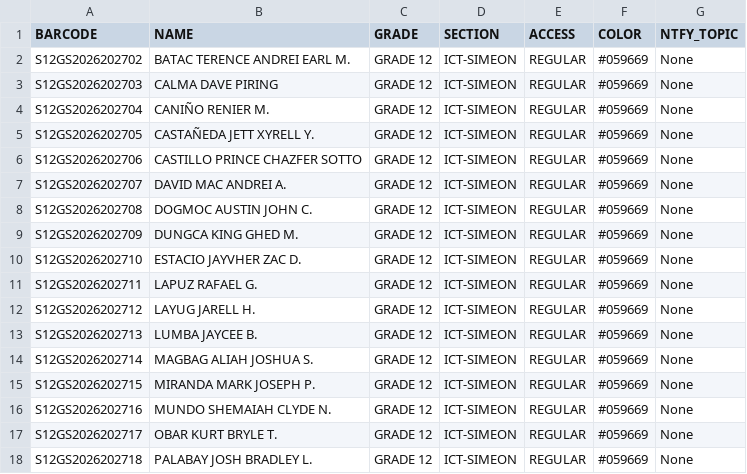
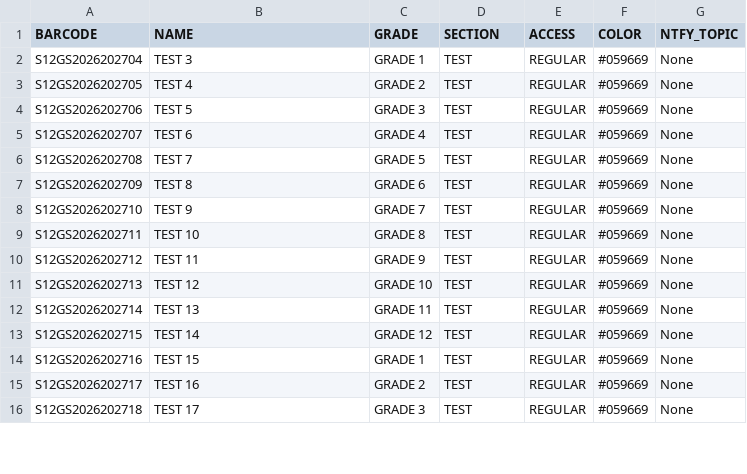
Before and after one commit to CVAFPI/ID-BIO-Project, a CSV file: data.csv, drawn as a sheet; only a part is shown; the diff covers the shown part only.

Commit message:
Changed data.csv to test again

```diff
--- a/data.csv
+++ b/data.csv
@@ -1,18 +1,16 @@
 BARCODE,NAME,GRADE,SECTION,ACCESS,COLOR,NTFY_TOPIC
-S12GS2026202702,BATAC TERENCE ANDREI EARL M.,GRADE 12,ICT-SIMEON,REGULAR,#059669,None
-S12GS2026202703,CALMA DAVE PIRING,GRADE 12,ICT-SIMEON,REGULAR,#059669,None
-S12GS2026202704,CANIÑO RENIER M.,GRADE 12,ICT-SIMEON,REGULAR,#059669,None
-S12GS2026202705,CASTAÑEDA JETT XYRELL Y.,GRADE 12,ICT-SIMEON,REGULAR,#059669,None
-S12GS2026202706,CASTILLO PRINCE CHAZFER SOTTO,GRADE 12,ICT-SIMEON,REGULAR,#059669,None
-S12GS2026202707,DAVID MAC ANDREI A.,GRADE 12,ICT-SIMEON,REGULAR,#059669,None
-S12GS2026202708,DOGMOC AUSTIN JOHN C.,GRADE 12,ICT-SIMEON,REGULAR,#059669,None
-S12GS2026202709,DUNGCA KING GHED M.,GRADE 12,ICT-SIMEON,REGULAR,#059669,None
-S12GS2026202710,ESTACIO JAYVHER ZAC D.,GRADE 12,ICT-SIMEON,REGULAR,#059669,None
-S12GS2026202711,LAPUZ RAFAEL G.,GRADE 12,ICT-SIMEON,REGULAR,#059669,None
-S12GS2026202712,LAYUG JARELL H.,GRADE 12,ICT-SIMEON,REGULAR,#059669,None
-S12GS2026202713,LUMBA JAYCEE B.,GRADE 12,ICT-SIMEON,REGULAR,#059669,None
-S12GS2026202714,MAGBAG ALIAH JOSHUA S.,GRADE 12,ICT-SIMEON,REGULAR,#059669,None
-S12GS2026202715,MIRANDA MARK JOSEPH P.,GRADE 12,ICT-SIMEON,REGULAR,#059669,None
-S12GS2026202716,MUNDO SHEMAIAH CLYDE N.,GRADE 12,ICT-SIMEON,REGULAR,#059669,None
-S12GS2026202717,OBAR KURT BRYLE T.,GRADE 12,ICT-SIMEON,REGULAR,#059669,None
-S12GS2026202718,PALABAY JOSH BRADLEY L.,GRADE 12,ICT-SIMEON,REGULAR,#059669,None
+S12GS2026202704,TEST 3,GRADE 1,TEST,REGULAR,#059669,None
+S12GS2026202705,TEST 4,GRADE 2,TEST,REGULAR,#059669,None
+S12GS2026202706,TEST 5,GRADE 3,TEST,REGULAR,#059669,None
+S12GS2026202707,TEST 6,GRADE 4,TEST,REGULAR,#059669,None
+S12GS2026202708,TEST 7,GRADE 5,TEST,REGULAR,#059669,None
+S12GS2026202709,TEST 8,GRADE 6,TEST,REGULAR,#059669,None
+S12GS2026202710,TEST 9,GRADE 7,TEST,REGULAR,#059669,None
+S12GS2026202711,TEST 10,GRADE 8,TEST,REGULAR,#059669,None
+S12GS2026202712,TEST 11,GRADE 9,TEST,REGULAR,#059669,None
+S12GS2026202713,TEST 12,GRADE 10,TEST,REGULAR,#059669,None
+S12GS2026202714,TEST 13,GRADE 11,TEST,REGULAR,#059669,None
+S12GS2026202715,TEST 14,GRADE 12,TEST,REGULAR,#059669,None
+S12GS2026202716,TEST 15,GRADE 1,TEST,REGULAR,#059669,None
+S12GS2026202717,TEST 16,GRADE 2,TEST,REGULAR,#059669,None
+S12GS2026202718,TEST 17,GRADE 3,TEST,REGULAR,#059669,None
```
Also changed, not shown: 10 removed rows and 32 edited cells elsewhere in this file.
